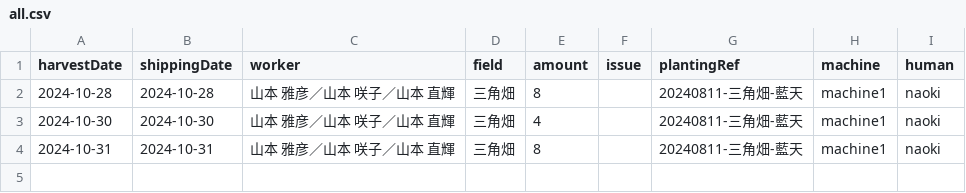
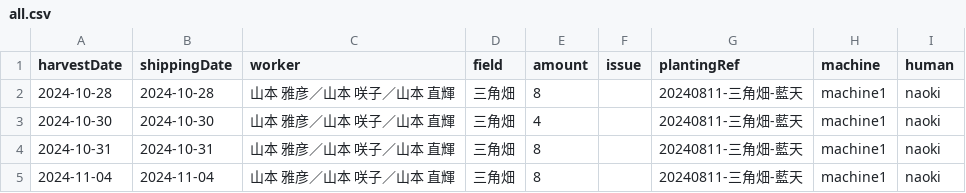
Before and after one commit to yamamoto-to-farm/yamamoto-farm-log, a CSV file: logs/harvest/all.csv, drawn as a sheet.

```diff
--- a/logs/harvest/all.csv
+++ b/logs/harvest/all.csv
@@ -4 +4,2 @@ harvestDate,shippingDate,worker,field,amount,issue,plantingRef,machine,human
 2024-10-31,2024-10-31,山本 雅彦／山本 咲子／山本 直輝,三角畑,8,,20240811-三角畑-藍天,machine1,naoki
+2024-11-04,2024-11-04,山本 雅彦／山本 咲子／山本 直輝,三角畑,8,,20240811-三角畑-藍天,machine1,naoki
```
Also changed, not shown: 1 other file.
